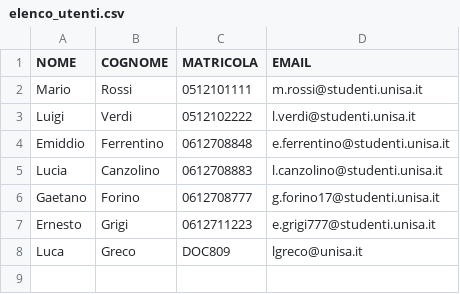
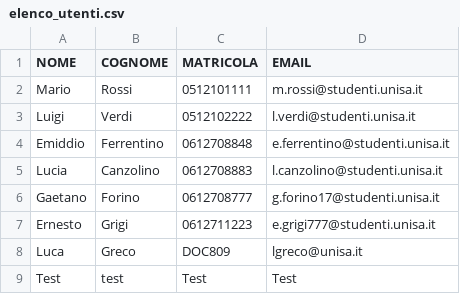
Before and after one commit to AleTane04/IngegneriaDelSoftware_Gruppo16, a CSV file: elenco_utenti.csv, drawn as a sheet.

```diff
--- a/elenco_utenti.csv
+++ b/elenco_utenti.csv
@@ -8 +8,2 @@ Ernesto;Grigi;0612711223;e.grigi777@studenti.unisa.it
 Luca;Greco;DOC809;lgreco@unisa.it
+Test;test;Test;Test
```
Also changed, not shown: elenco_libri.csv, elenco_prestiti.csv, 3 other files.
